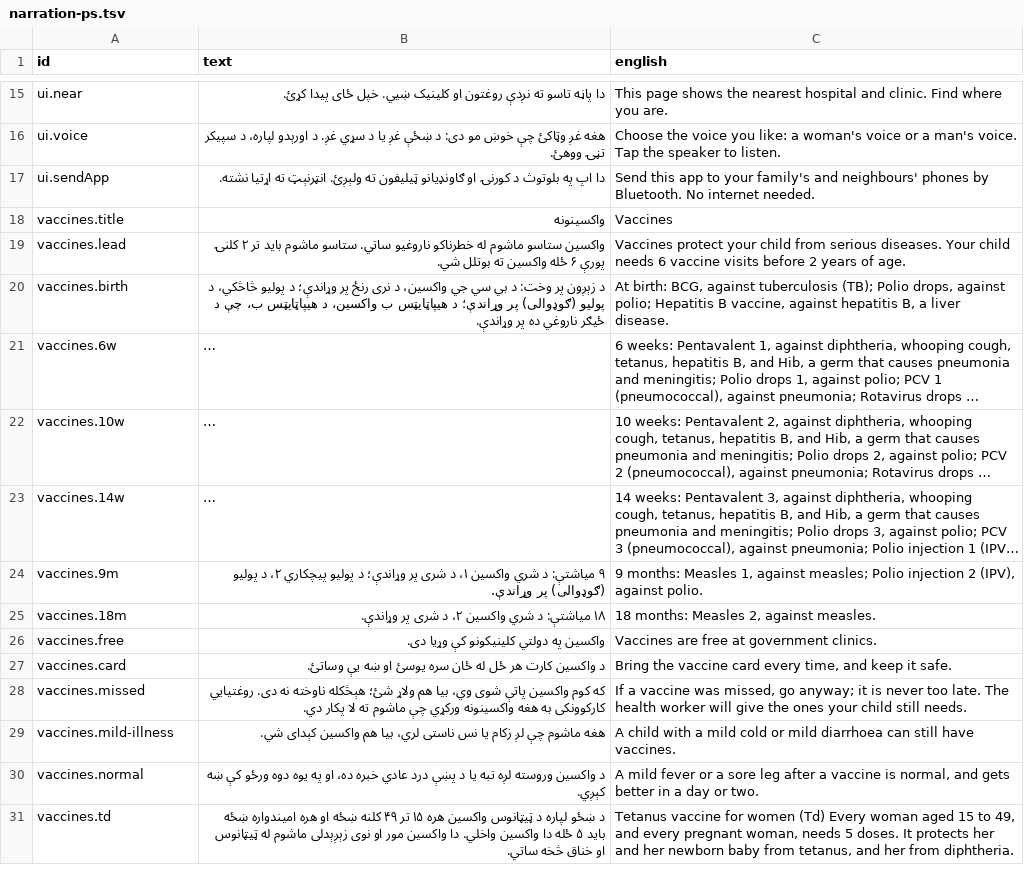
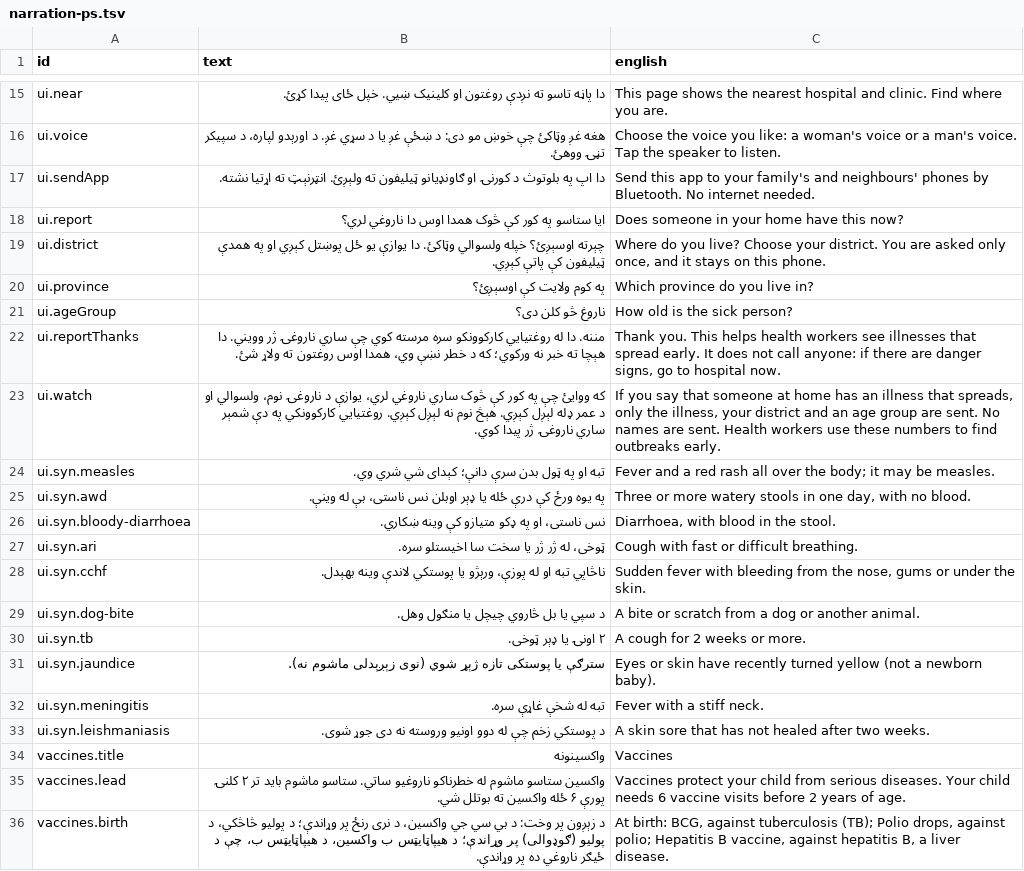
Before and after one commit to mokingsacc/Sehat, a TSV file: content/scripts/narration-ps.tsv, drawn as a sheet; only a part is shown, gaps mark what is left out; the shorter side is filled out with more unchanged rows; long unchanged cells end in ….

```diff
--- a/content/scripts/narration-ps.tsv
+++ b/content/scripts/narration-ps.tsv
@@ -17,2 +17,18 @@ ui.voice	هغه غږ وټاکئ چې خوښ مو دی: د ښځې غږ یا د س
 ui.sendApp	دا اپ په بلوتوث د کورنۍ او ګاونډیانو ټیلیفون ته ولېږئ. انټرنېټ ته اړتیا نشته.	Send this app to your family's and neighbours' phones by Bluetooth. No internet needed.
+ui.report	ایا ستاسو په کور کې څوک همدا اوس دا ناروغي لري؟	Does someone in your home have this now?
+ui.district	چېرته اوسېږئ؟ خپله ولسوالي وټاکئ. دا یوازې یو ځل پوښتل کېږي او په همدې ټیلیفون کې پاتې کېږي.	Where do you live? Choose your district. You are asked only once, and it stays on this phone.
+ui.province	په کوم ولایت کې اوسېږئ؟	Which province do you live in?
+ui.ageGroup	ناروغ څو کلن دی؟	How old is the sick person?
+ui.reportThanks	مننه. دا له روغتیايي کارکوونکو سره مرسته کوي چې ساري ناروغۍ ژر وویني. دا هېچا ته خبر نه ورکوي؛ که د خطر نښې وي، همدا اوس روغتون ته ولاړ شئ.	Thank you. This helps health workers see illnesses that spread early. It does not call anyone: if there are danger signs, go to hospital now.
+ui.watch	که ووایئ چې په کور کې څوک ساري ناروغي لري، یوازې د ناروغۍ نوم، ولسوالي او د عمر ډله لېږل کېږي. هېڅ نوم نه لېږل کېږي. روغتیايي کارکوونکي په دې شمېر ساري ناروغۍ ژر پیدا کوي.	If you say that someone at home has an illness that spreads, only the illness, your district and an age group are sent. No names are sent. Health workers use these numbers to find outbreaks early.
+ui.syn.measles	تبه او په ټول بدن سرې دانې؛ کېدای شي شري وي.	Fever and a red rash all over the body; it may be measles.
+ui.syn.awd	په یوه ورځ کې درې ځله یا ډېر اوبلن نس ناستی، بې له وینې.	Three or more watery stools in one day, with no blood.
+ui.syn.bloody-diarrhoea	نس ناستی، او په ډکو متیازو کې وینه ښکاري.	Diarrhoea, with blood in the stool.
+ui.syn.ari	ټوخی، له ژر ژر یا سخت سا اخیستلو سره.	Cough with fast or difficult breathing.
+ui.syn.cchf	ناڅاپي تبه او له پوزې، ورېژو یا پوستکي لاندې وینه بهېدل.	Sudden fever with bleeding from the nose, gums or under the skin.
+ui.syn.dog-bite	د سپي یا بل څاروي چیچل یا منګول وهل.	A bite or scratch from a dog or another animal.
+ui.syn.tb	۲ اونۍ یا ډېر ټوخی.	A cough for 2 weeks or more.
+ui.syn.jaundice	سترګې یا پوستکی تازه ژېړ شوي (نوی زېږېدلی ماشوم نه).	Eyes or skin have recently turned yellow (not a newborn baby).
+ui.syn.meningitis	تبه له شخې غاړې سره.	Fever with a stiff neck.
+ui.syn.leishmaniasis	د پوستکي زخم چې له دوو اونیو وروسته نه دی جوړ شوی.	A skin sore that has not healed after two weeks.
 vaccines.title	واکسینونه	Vaccines
```
Also changed, not shown: content/scripts/narration-fa.tsv, 17 other files.
